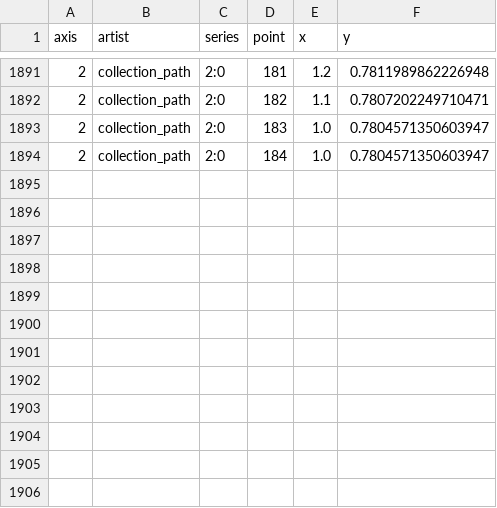
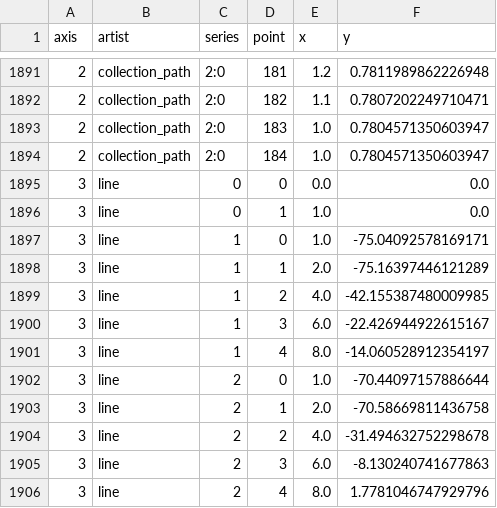
Before and after one commit to EslamAhmedGaber/fractional-wiener-chaos-solver, a CSV file: figure_design/source_data/v5_fig08_duffing_pendulum.csv, drawn as a sheet; only a part is shown, gaps mark what is left out.

Commit message:
Polish figure typography and add fixed-mode pendulum degree panel

```diff
--- a/figure_design/source_data/v5_fig08_duffing_pendulum.csv
+++ b/figure_design/source_data/v5_fig08_duffing_pendulum.csv
@@ -1894 +1894,13 @@ axis,artist,series,point,x,y
 2,collection_path,2:0,184,1.0,0.7804571350603947
+3,line,0,0,0.0,0.0
+3,line,0,1,1.0,0.0
+3,line,1,0,1.0,-75.04092578169171
+3,line,1,1,2.0,-75.16397446121289
+3,line,1,2,4.0,-42.155387480009985
+3,line,1,3,6.0,-22.426944922615167
+3,line,1,4,8.0,-14.060528912354197
+3,line,2,0,1.0,-70.44097157886644
+3,line,2,1,2.0,-70.58669811436758
+3,line,2,2,4.0,-31.494632752298678
+3,line,2,3,6.0,-8.130240741677863
+3,line,2,4,8.0,1.7781046747929796
```
Also changed, not shown: 16 other files.
